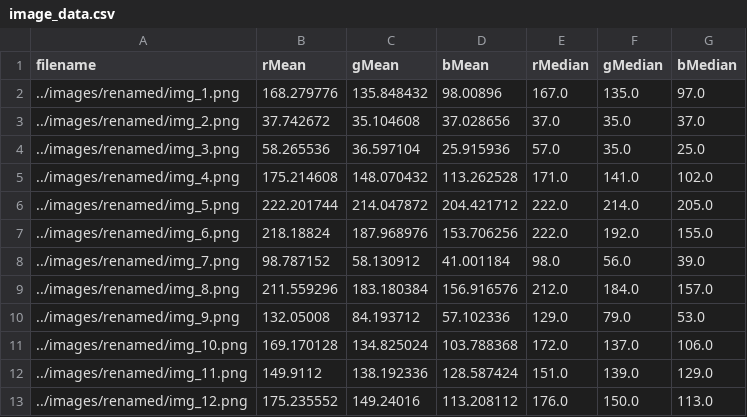
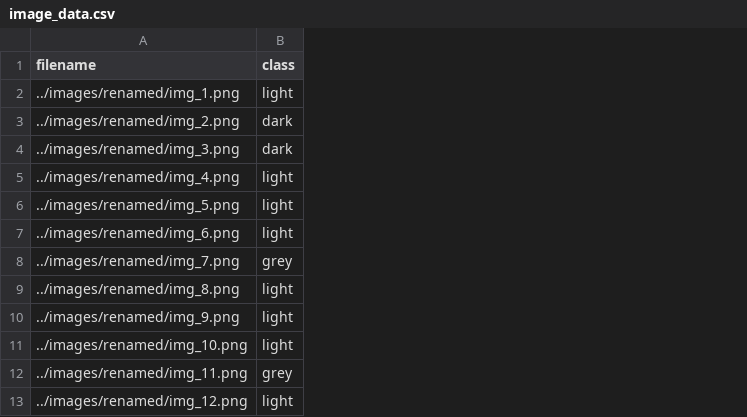
Before and after one commit to wa3401/FlooringClassifier, a CSV file: data/image_data.csv, drawn as a sheet; only a part is shown; removed rows and columns are numbered as before the commit, all else as after; the diff names each change by its address in the sheet, - before the commit and + after, or states it on an @@ line.

```diff
--- a/data/image_data.csv
+++ b/data/image_data.csv
-column B (rMean), rows 2-13: 168.279776 | 37.742672 | 58.265536 | 175.214608 | 222.201744 | 218.18824 | 98.787152 | 211.559296 | 132.05008 | 169.170128 | 149.9112 | 175.235552
-column C (gMean), rows 2-13: 135.848432 | 35.104608 | 36.597104 | 148.070432 | 214.047872 | 187.968976 | 58.130912 | 183.180384 | 84.193712 | 134.825024 | 138.192336 | 149.24016
-column D (bMean), rows 2-13: 98.00896 | 37.028656 | 25.915936 | 113.262528 | 204.421712 | 153.706256 | 41.001184 | 156.916576 | 57.102336 | 103.788368 | 128.587424 | 113.208112
-column E (rMedian), rows 2-13: 167.0 | 37.0 | 57.0 | 171.0 | 222.0 | 222.0 | 98.0 | 212.0 | 129.0 | 172.0 | 151.0 | 176.0
-column F (gMedian), rows 2-13: 135.0 | 35.0 | 35.0 | 141.0 | 214.0 | 192.0 | 56.0 | 184.0 | 79.0 | 137.0 | 139.0 | 150.0
-column G (bMedian), rows 2-13: 97.0 | 37.0 | 25.0 | 102.0 | 205.0 | 155.0 | 39.0 | 157.0 | 53.0 | 106.0 | 129.0 | 113.0
+column B (class), rows 2-13: light | dark | dark | light | light | light | grey | light | light | light | grey | light
```
Also changed, not shown: 2 other files.
